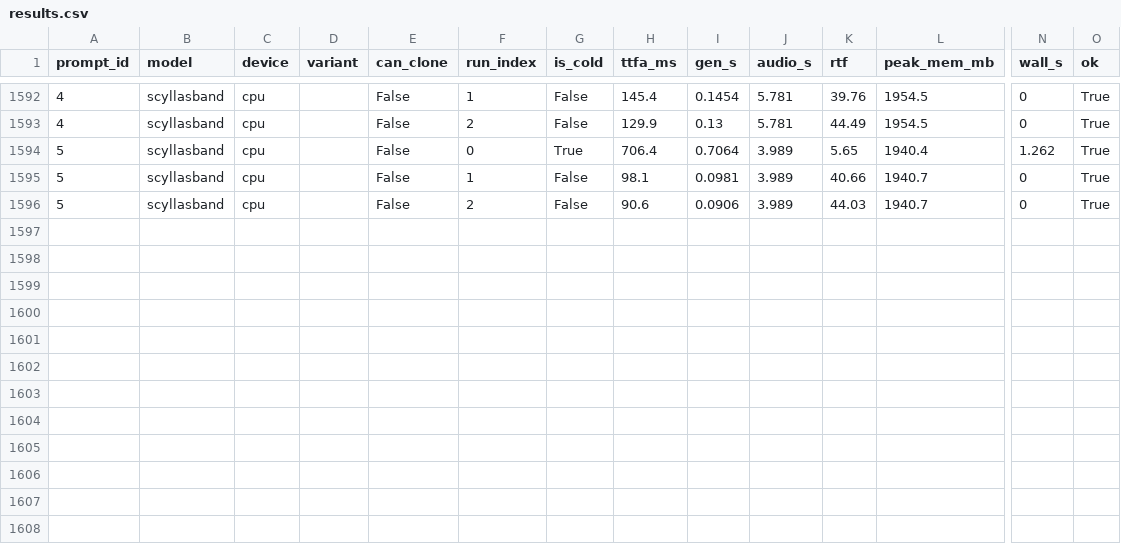
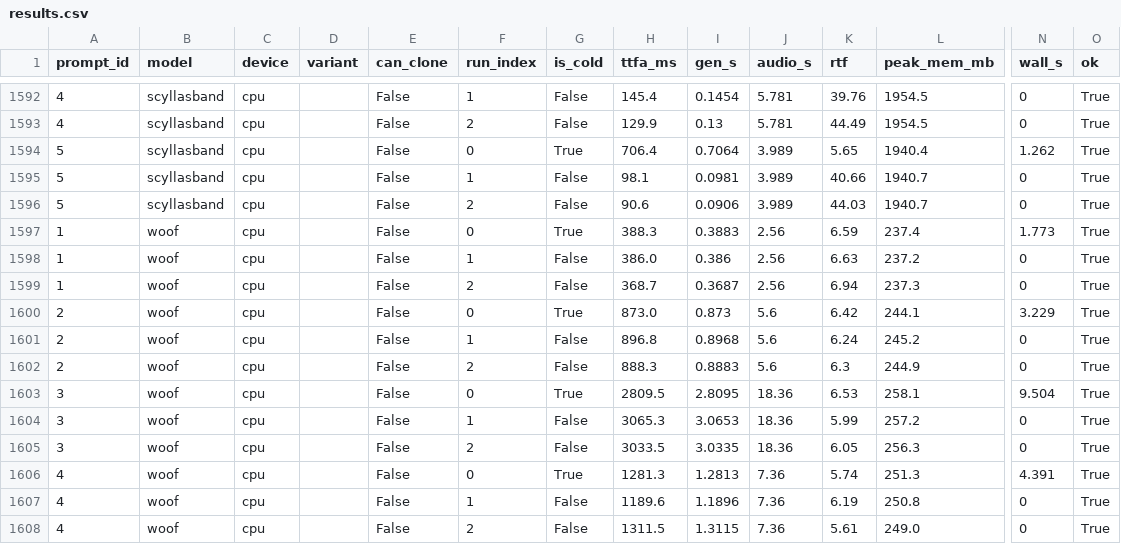
Before and after one commit to 5uck1ess/tts-bench, a CSV file: windows-default/results.csv, drawn as a sheet; only a part is shown, gaps mark what is left out; rows hold the shown columns only; the diff names each change by its address in the sheet, - before the commit and + after, or states it on an @@ line.

Commit message:
Publish bench run windows-default

```diff
--- a/windows-default/results.csv
+++ b/windows-default/results.csv
+row 1597: 1 | woof | cpu |  | False | 0 | True | 388.3 | 0.3883 | 2.56 | 6.59 | 237.4 | 1.773 | True
+row 1598: 1 | woof | cpu |  | False | 1 | False | 386.0 | 0.386 | 2.56 | 6.63 | 237.2 | 0 | True
+row 1599: 1 | woof | cpu |  | False | 2 | False | 368.7 | 0.3687 | 2.56 | 6.94 | 237.3 | 0 | True
+row 1600: 2 | woof | cpu |  | False | 0 | True | 873.0 | 0.873 | 5.6 | 6.42 | 244.1 | 3.229 | True
+row 1601: 2 | woof | cpu |  | False | 1 | False | 896.8 | 0.8968 | 5.6 | 6.24 | 245.2 | 0 | True
+row 1602: 2 | woof | cpu |  | False | 2 | False | 888.3 | 0.8883 | 5.6 | 6.3 | 244.9 | 0 | True
+row 1603: 3 | woof | cpu |  | False | 0 | True | 2809.5 | 2.8095 | 18.36 | 6.53 | 258.1 | 9.504 | True
+row 1604: 3 | woof | cpu |  | False | 1 | False | 3065.3 | 3.0653 | 18.36 | 5.99 | 257.2 | 0 | True
+row 1605: 3 | woof | cpu |  | False | 2 | False | 3033.5 | 3.0335 | 18.36 | 6.05 | 256.3 | 0 | True
+row 1606: 4 | woof | cpu |  | False | 0 | True | 1281.3 | 1.2813 | 7.36 | 5.74 | 251.3 | 4.391 | True
+row 1607: 4 | woof | cpu |  | False | 1 | False | 1189.6 | 1.1896 | 7.36 | 6.19 | 250.8 | 0 | True
+row 1608: 4 | woof | cpu |  | False | 2 | False | 1311.5 | 1.3115 | 7.36 | 5.61 | 249.0 | 0 | True
```
Also changed, not shown: 12 other files.
